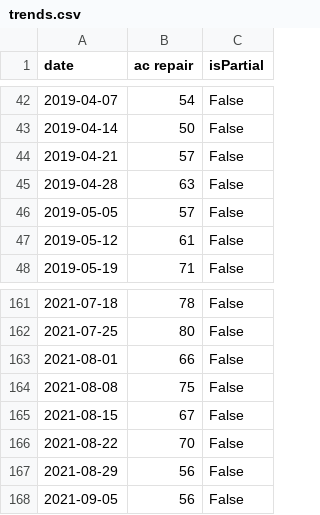
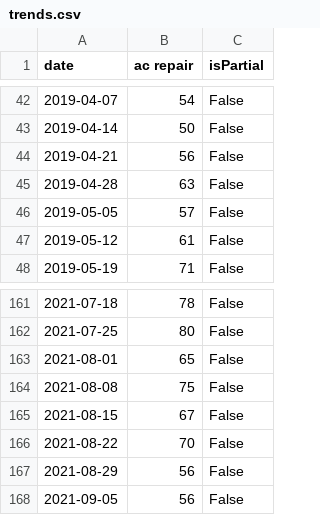
Before and after one commit to joffir/GoogleTrendAvg, a CSV file: trends.csv, drawn as a sheet; only a part is shown, gaps mark what is left out.

```diff
--- a/trends.csv
+++ b/trends.csv
@@ -43,3 +43,3 @@ date,ac repair,isPartial
 2019-04-14,50,False
-2019-04-21,57,False
+2019-04-21,56,False
 2019-04-28,63,False
@@ -162,3 +162,3 @@ date,ac repair,isPartial
 2021-07-25,80,False
-2021-08-01,66,False
+2021-08-01,65,False
 2021-08-08,75,False
```
Also changed, not shown: 2 other files.
